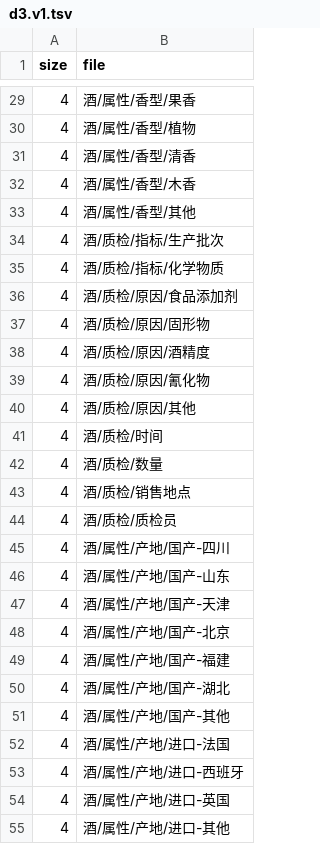
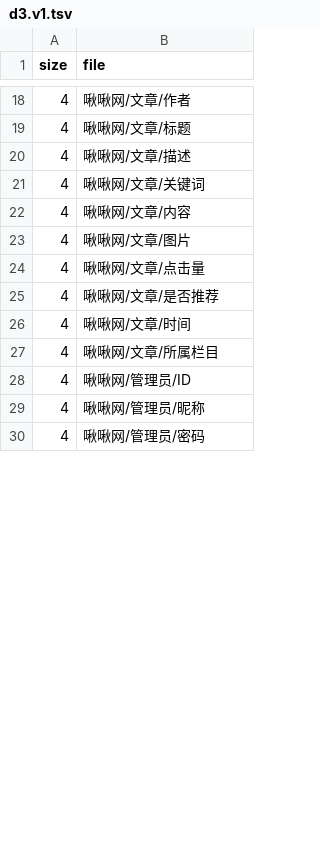
Before and after one commit to Rainbow0625/JiuJiuWeb, a TSV file: JiuJiuWeb/src/app/AdminWebsite/admin/right/type-tree/d3.v1.tsv, drawn as a sheet; only a part is shown, gaps mark what is left out; the diff covers the shown part only.

```diff
--- a/JiuJiuWeb/src/app/AdminWebsite/admin/right/type-tree/d3.v1.tsv
+++ b/JiuJiuWeb/src/app/AdminWebsite/admin/right/type-tree/d3.v1.tsv
@@ -29,27 +18,13 @@ size	file
-4	酒/属性/香型/果香
-4	酒/属性/香型/植物
-4	酒/属性/香型/清香
-4	酒/属性/香型/木香
-4	酒/属性/香型/其他
-4	酒/质检/指标/生产批次
-4	酒/质检/指标/化学物质
-4	酒/质检/原因/食品添加剂
-4	酒/质检/原因/固形物
-4	酒/质检/原因/酒精度
-4	酒/质检/原因/氰化物
-4	酒/质检/原因/其他
-4	酒/质检/时间
-4	酒/质检/数量
-4	酒/质检/销售地点
-4	酒/质检/质检员
-4	酒/属性/产地/国产-四川
-4	酒/属性/产地/国产-山东
-4	酒/属性/产地/国产-天津
-4	酒/属性/产地/国产-北京
-4	酒/属性/产地/国产-福建
-4	酒/属性/产地/国产-湖北
-4	酒/属性/产地/国产-其他
-4	酒/属性/产地/进口-法国
-4	酒/属性/产地/进口-西班牙
-4	酒/属性/产地/进口-英国
-4	酒/属性/产地/进口-其他
+4	啾啾网/文章/作者
+4	啾啾网/文章/标题
+4	啾啾网/文章/描述
+4	啾啾网/文章/关键词
+4	啾啾网/文章/内容
+4	啾啾网/文章/图片
+4	啾啾网/文章/点击量
+4	啾啾网/文章/是否推荐
+4	啾啾网/文章/时间
+4	啾啾网/文章/所属栏目
+4	啾啾网/管理员/ID
+4	啾啾网/管理员/昵称
+4	啾啾网/管理员/密码
```
Also changed, not shown: 1 added row, 12 removed rows and 16 edited cells elsewhere in this file, 2 other files.
